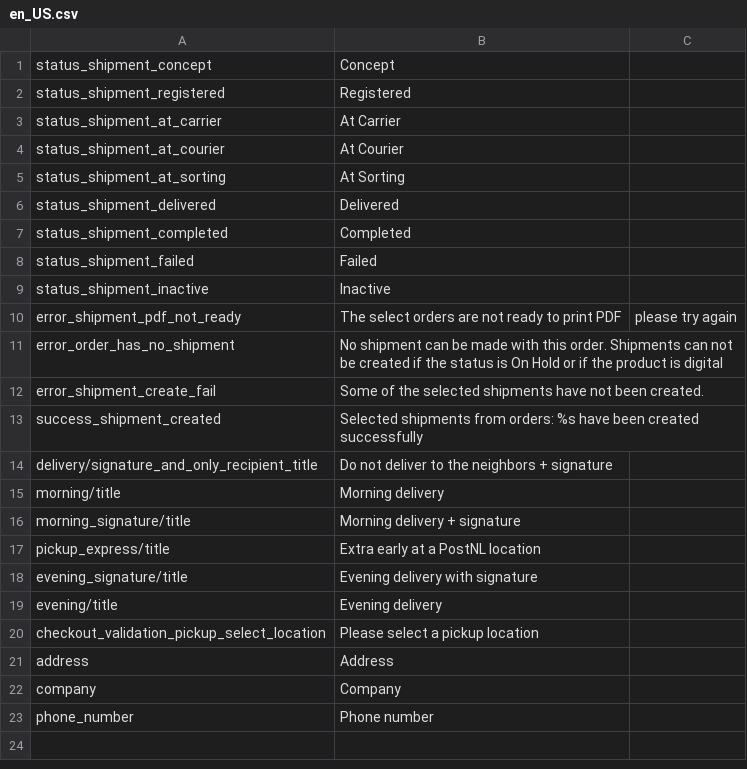
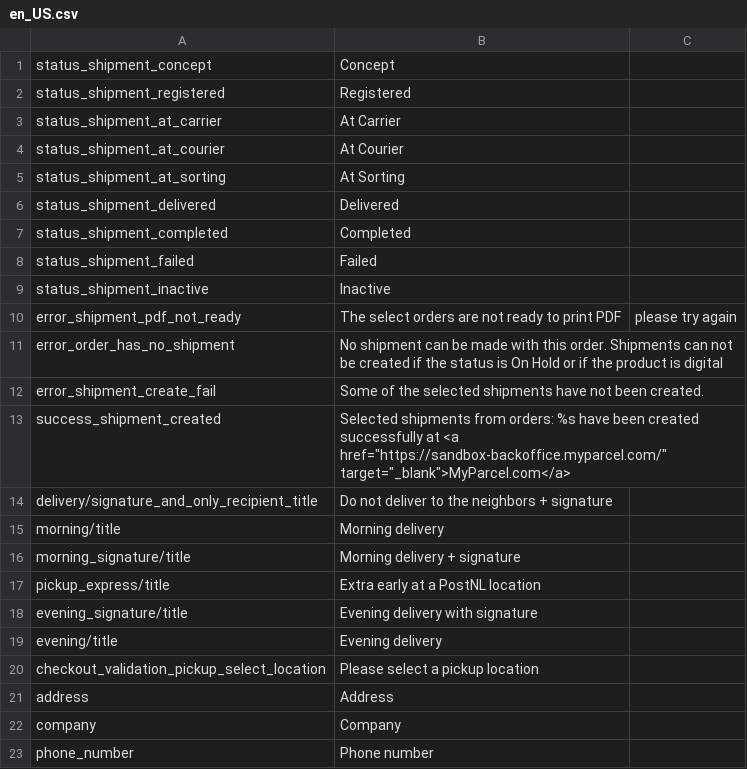
Before and after one commit to MyParcelCOM/magento2-plugin, a CSV file: i18n/en_US.csv, drawn as a sheet.

```diff
--- a/i18n/en_US.csv
+++ b/i18n/en_US.csv
@@ -12,3 +12,3 @@ error_order_has_no_shipment,No shipment can be made with this order. Shipments c
 error_shipment_create_fail,Some of the selected shipments have not been created.
-success_shipment_created,Selected shipments from orders: %s have been created successfully
+success_shipment_created,Selected shipments from orders: %s have been created successfully at <a href="https://sandbox-backoffice.myparcel.com/" target="_blank">MyParcel.com</a>
 delivery/signature_and_only_recipient_title,Do not deliver to the neighbors + signature
```
Also changed, not shown: 1 other file.
